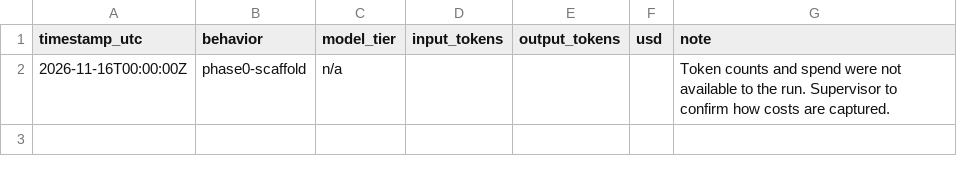
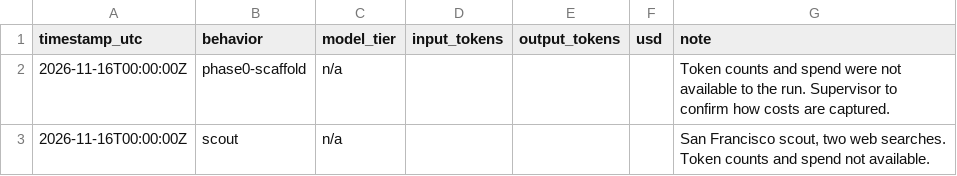
Before and after one commit to patwater/pothole-portolan, a CSV file: ledger/costs.csv, drawn as a sheet; the diff names each change by its address in the sheet, - before the commit and + after, or states it on an @@ line.

```diff
--- a/ledger/costs.csv
+++ b/ledger/costs.csv
+row 3: 2026-11-16T00:00:00Z | scout | n/a |  |  |  | San Francisco scout, two web searches. Token counts and spend not available.
```
Also changed, not shown: 5 other files.
